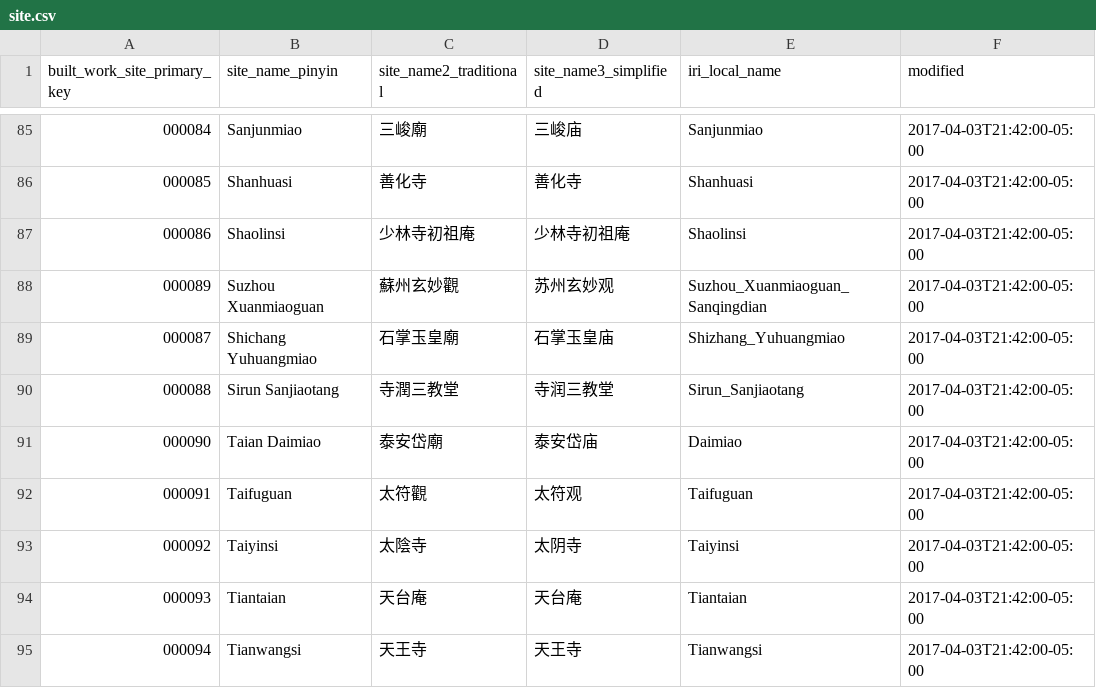
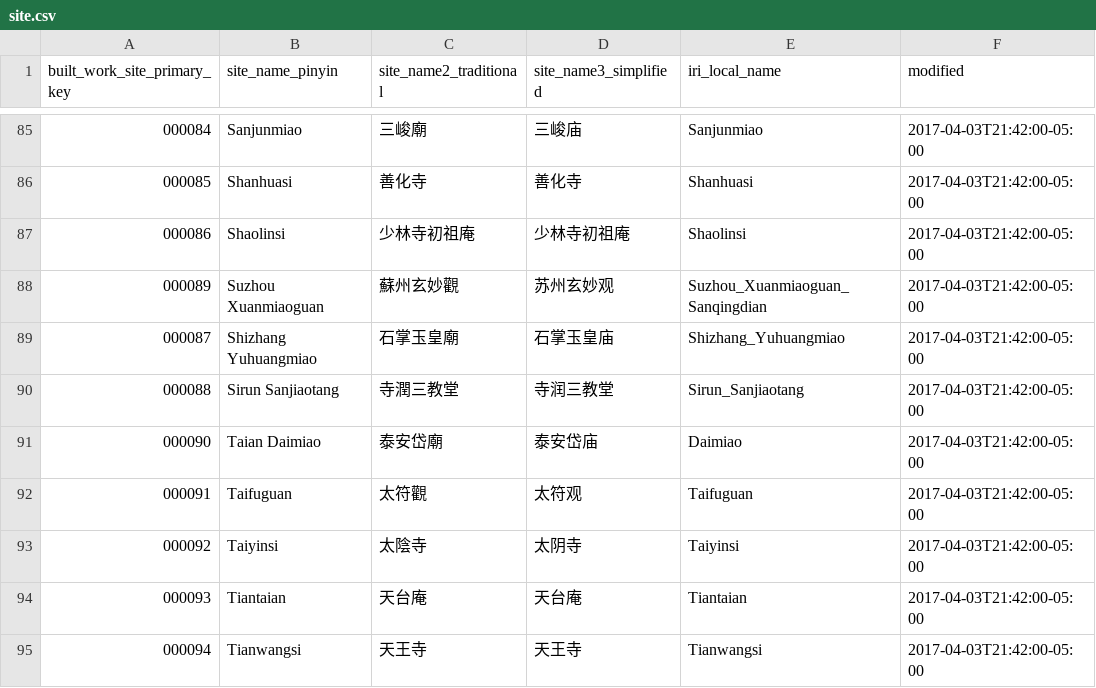
Before and after one commit to VandyVRC/tcadrt, a CSV file: site/site.csv, drawn as a sheet; only a part is shown, gaps mark what is left out; the diff names each change by its address in the sheet, - before the commit and + after, or states it on an @@ line.

Commit message:
typo correction

```diff
--- a/site/site.csv
+++ b/site/site.csv
-B89 (site_name_pinyin): Shichang Yuhuangmiao
+B89 (site_name_pinyin): Shizhang Yuhuangmiao
```
